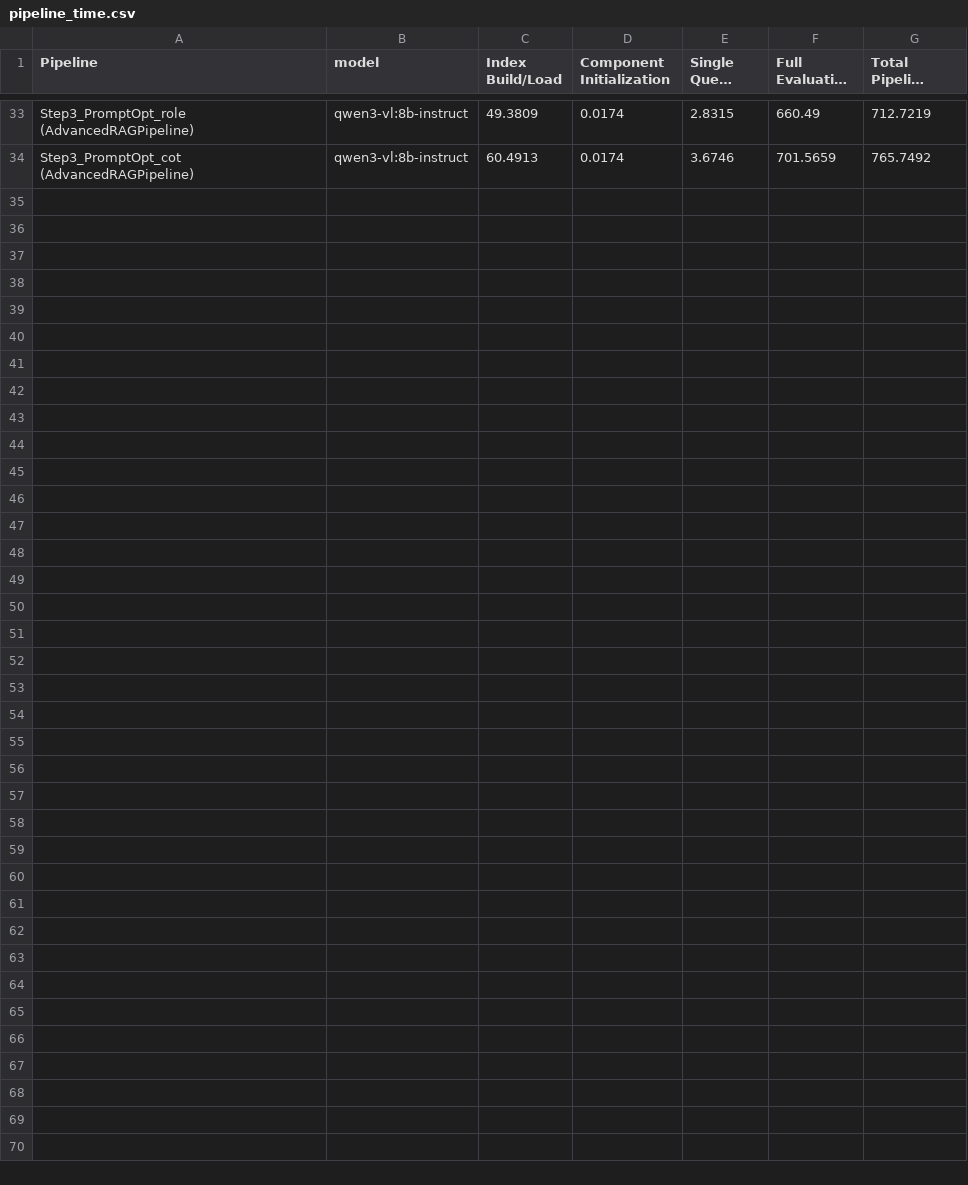
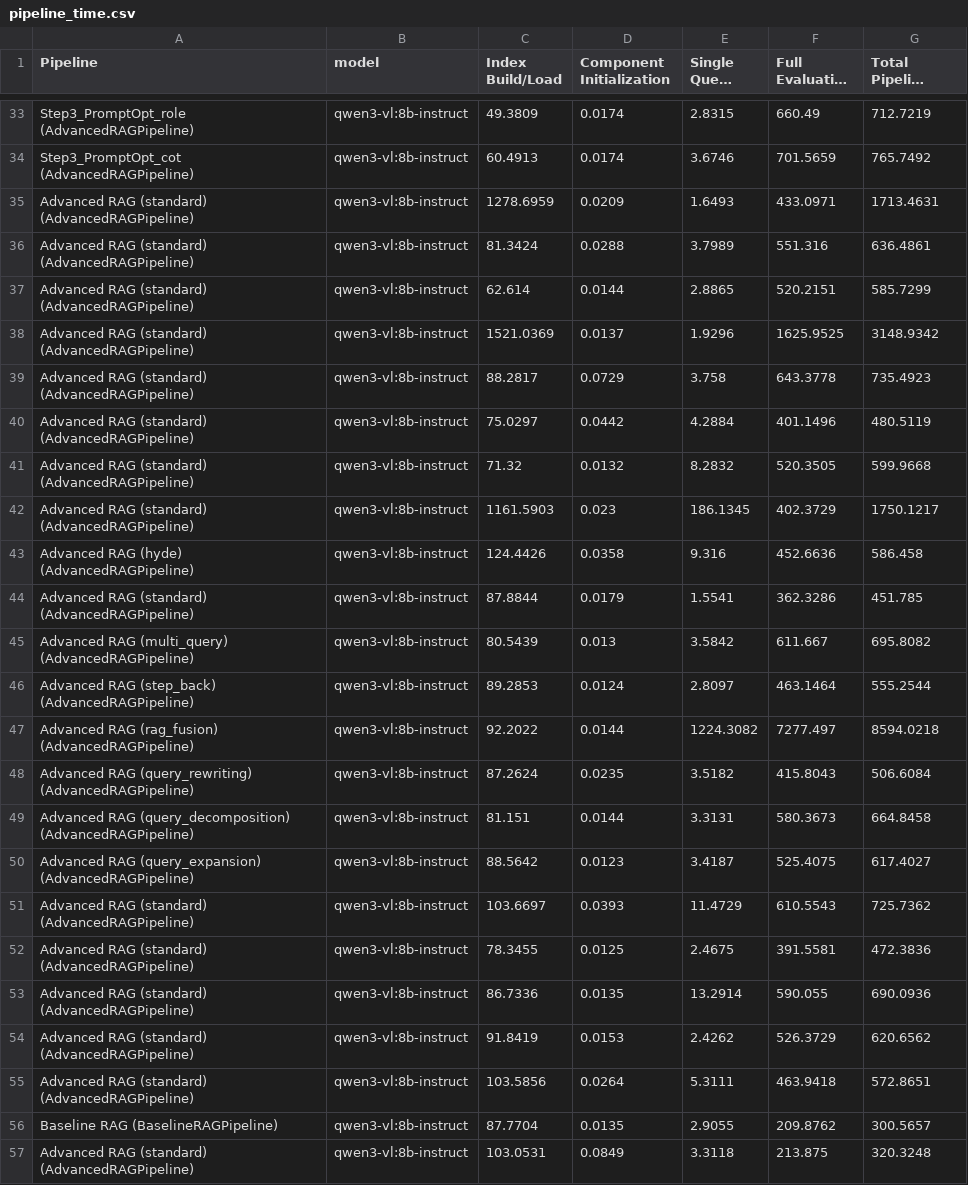
Before and after one commit to Vaakir/mRAG_on_MMDocIR, a CSV file: src/results/pipeline_time.csv, drawn as a sheet; only a part is shown, gaps mark what is left out; long unchanged cells end in ….

```diff
--- a/src/results/pipeline_time.csv
+++ b/src/results/pipeline_time.csv
@@ -34 +34,24 @@ Step3_PromptOpt_role (AdvancedRAGPipeline),qwen3-vl:8b-instruct,49.3809,0.0174,2
 Step3_PromptOpt_cot (AdvancedRAGPipeline),qwen3-vl:8b-instruct,60.4913,0.0174,3.6746,701.5659,765.7492
+Advanced RAG (standard) (AdvancedRAGPipeline),qwen3-vl:8b-instruct,1278.6959,0.0209,1.6493,433.0971,1713.4631
+Advanced RAG (standard) (AdvancedRAGPipeline),qwen3-vl:8b-instruct,81.3424,0.0288,3.7989,551.316,636.4861
+Advanced RAG (standard) (AdvancedRAGPipeline),qwen3-vl:8b-instruct,62.614,0.0144,2.8865,520.2151,585.7299
+Advanced RAG (standard) (AdvancedRAGPipeline),qwen3-vl:8b-instruct,1521.0369,0.0137,1.9296,1625.9525,3148.9342
+Advanced RAG (standard) (AdvancedRAGPipeline),qwen3-vl:8b-instruct,88.2817,0.0729,3.758,643.3778,735.4923
+Advanced RAG (standard) (AdvancedRAGPipeline),qwen3-vl:8b-instruct,75.0297,0.0442,4.2884,401.1496,480.5119
+Advanced RAG (standard) (AdvancedRAGPipeline),qwen3-vl:8b-instruct,71.32,0.0132,8.2832,520.3505,599.9668
+Advanced RAG (standard) (AdvancedRAGPipeline),qwen3-vl:8b-instruct,1161.5903,0.023,186.1345,402.3729,1750.1217
+Advanced RAG (hyde) (AdvancedRAGPipeline),qwen3-vl:8b-instruct,124.4426,0.0358,9.316,452.6636,586.458
+Advanced RAG (standard) (AdvancedRAGPipeline),qwen3-vl:8b-instruct,87.8844,0.0179,1.5541,362.3286,451.785
+Advanced RAG (multi_query) (AdvancedRAGPipeline),qwen3-vl:8b-instruct,80.5439,0.013,3.5842,611.667,695.8082
+Advanced RAG (step_back) (AdvancedRAGPipeline),qwen3-vl:8b-instruct,89.2853,0.0124,2.8097,463.1464,555.2544
+Advanced RAG (rag_fusion) (AdvancedRAGPipeline),qwen3-vl:8b-instruct,92.2022,0.0144,1224.3082,7277.497,8594.0218
+Advanced RAG (query_rewriting) (AdvancedRAGPipeline),qwen3-vl:8b-instruct,87.2624,0.0235,3.5182,415.8043,506.6084
+Advanced RAG (query_decomposition) (AdvancedRAGPipeline),qwen3-vl:8b-instruct,81.151,0.0144,3.3131,580.3673,664.8458
+Advanced RAG (query_expansion) (AdvancedRAGPipeline),qwen3-vl:8b-instruct,88.5642,0.0123,3.4187,525.4075,617.4027
+Advanced RAG (standard) (AdvancedRAGPipeline),qwen3-vl:8b-instruct,103.6697,0.0393,11.4729,610.5543,725.7362
+Advanced RAG (standard) (AdvancedRAGPipeline),qwen3-vl:8b-instruct,78.3455,0.0125,2.4675,391.5581,472.3836
+Advanced RAG (standard) (AdvancedRAGPipeline),qwen3-vl:8b-instruct,86.7336,0.0135,13.2914,590.055,690.0936
+Advanced RAG (standard) (AdvancedRAGPipeline),qwen3-vl:8b-instruct,91.8419,0.0153,2.4262,526.3729,620.6562
+Advanced RAG (standard) (AdvancedRAGPipeline),qwen3-vl:8b-instruct,103.5856,0.0264,5.3111,463.9418,572.8651
+Baseline RAG (BaselineRAGPipeline),qwen3-vl:8b-instruct,87.7704,0.0135,2.9055,209.8762,300.5657
+Advanced RAG (standard) (AdvancedRAGPipeline),qwen3-vl:8b-instruct,103.0531,0.0849,3.3118,213.875,320.3248
```
Also changed, not shown: src/results/pipeline_results.csv, src/results/time_preprocessing.csv, 9 other files.
